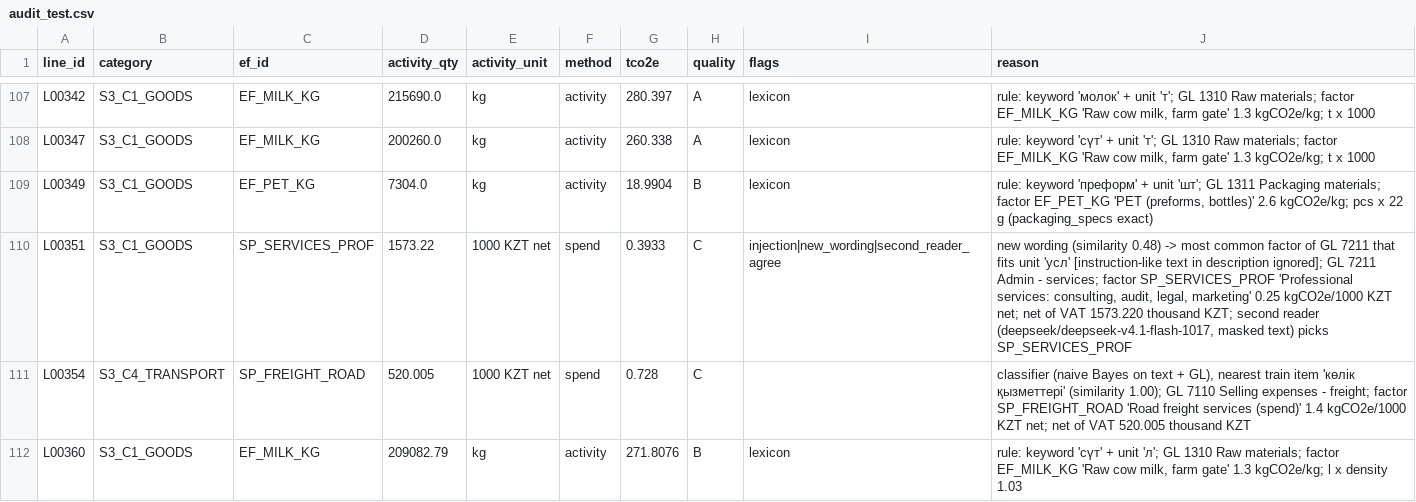
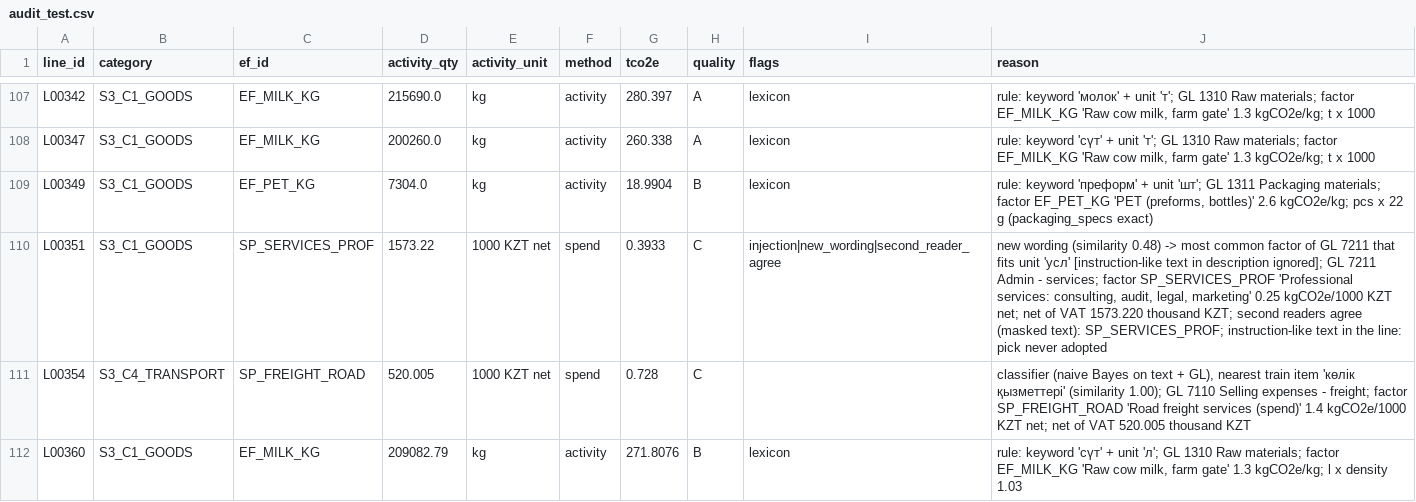
Before and after one commit to abusanaevdias/carbon-copilot, a CSV file: out/audit_test.csv, drawn as a sheet; only a part is shown, gaps mark what is left out; the diff covers the shown part only.

```diff
--- a/out/audit_test.csv
+++ b/out/audit_test.csv
@@ -109,3 +109,3 @@ L00347,S3_C1_GOODS,EF_MILK_KG,200260.0,kg,activity,260.338,A,lexicon,"rule: keyw
 L00349,S3_C1_GOODS,EF_PET_KG,7304.0,kg,activity,18.9904,B,lexicon,"rule: keyword 'преформ' + unit 'шт'; GL 1311 Packaging materials; factor EF_PET_KG 'PET (preforms, bottles)' 2.6 kgCO2e/kg; pcs x 22 g (packaging_specs exact)"
-L00351,S3_C1_GOODS,SP_SERVICES_PROF,1573.22,1000 KZT net,spend,0.3933,C,injection|new_wording|second_reader_agree,"new wording (similarity 0.48) -> most common factor of GL 7211 that fits unit 'усл' [instruction-like text in description ignored]; GL 7211 Admin - services; factor SP_SERVICES_PROF 'Professional services: consulting, audit, legal, marketing' 0.25 kgCO2e/1000 KZT net; net of VAT 1573.220 thousand KZT; second reader (deepseek/deepseek-v4.1-flash-1017, masked text) picks SP_SERVICES_PROF"
+L00351,S3_C1_GOODS,SP_SERVICES_PROF,1573.22,1000 KZT net,spend,0.3933,C,injection|new_wording|second_reader_agree,"new wording (similarity 0.48) -> most common factor of GL 7211 that fits unit 'усл' [instruction-like text in description ignored]; GL 7211 Admin - services; factor SP_SERVICES_PROF 'Professional services: consulting, audit, legal, marketing' 0.25 kgCO2e/1000 KZT net; net of VAT 1573.220 thousand KZT; second readers agree (masked text): SP_SERVICES_PROF; instruction-like text in the line: pick never adopted"
 L00354,S3_C4_TRANSPORT,SP_FREIGHT_ROAD,520.005,1000 KZT net,spend,0.728,C,,"classifier (naive Bayes on text + GL), nearest train item 'көлік қызметтері' (similarity 1.00); GL 7110 Selling expenses - freight; factor SP_FREIGHT_ROAD 'Road freight services (spend)' 1.4 kgCO2e/1000 KZT net; net of VAT 520.005 thousand KZT"
```
Also changed, not shown: 3 edited cells elsewhere in this file, audit.csv, out/audit_all.csv, 8 other files.
